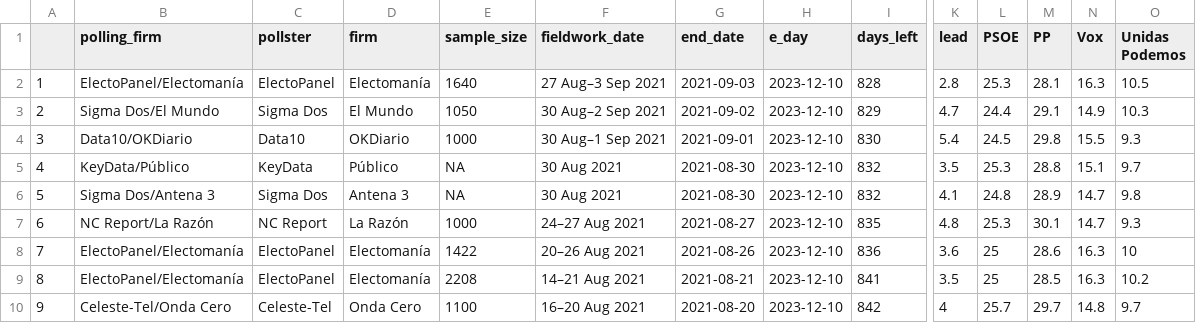
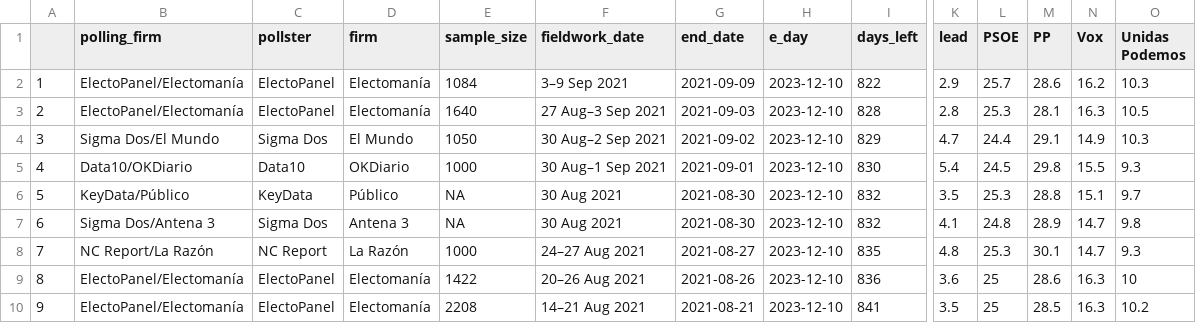
Before and after one commit to endikasatu/promedio_encuestas_esp, a CSV file: data/polls.csv, drawn as a sheet; only a part is shown, gaps mark what is left out; the shorter side is filled out with more unchanged rows; addresses are those after the commit; rows hold the shown columns only; the diff names each change by its address in the sheet, - before the commit and + after, or states it on an @@ line.

```diff
--- a/data/polls.csv
+++ b/data/polls.csv
+row 2: 1 | ElectoPanel/Electomanía | ElectoPanel | Electomanía | 1084 | 3–9 Sep 2021 | 2021-09-09 | 2023-12-10 | 822 | 2.9 | 25.7 | 28.6 | 16.2 | 10.3
@@ column A renumbered from row 3 down @@
```
Also changed, not shown: data/pde_plus_polls.csv, 1 other file.
